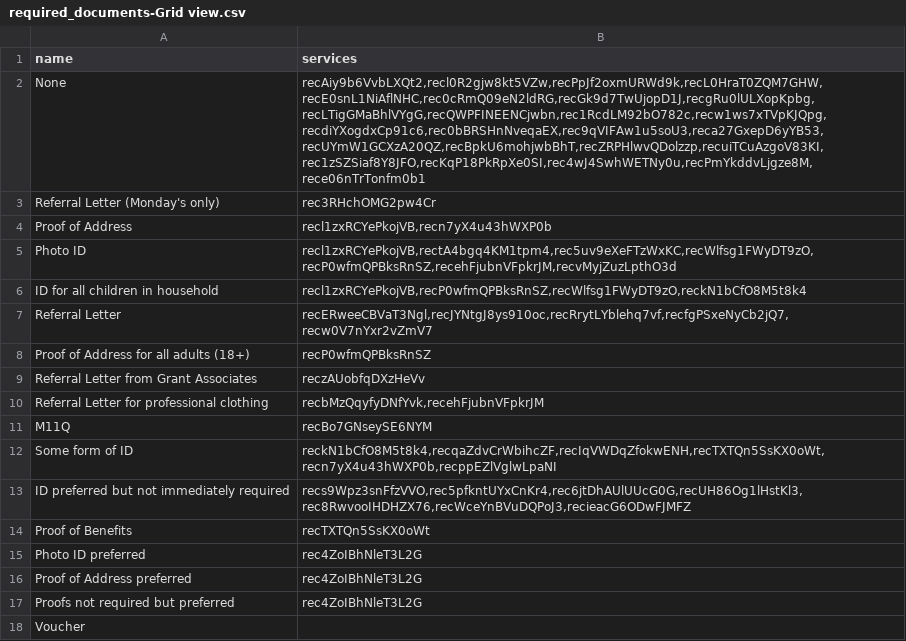
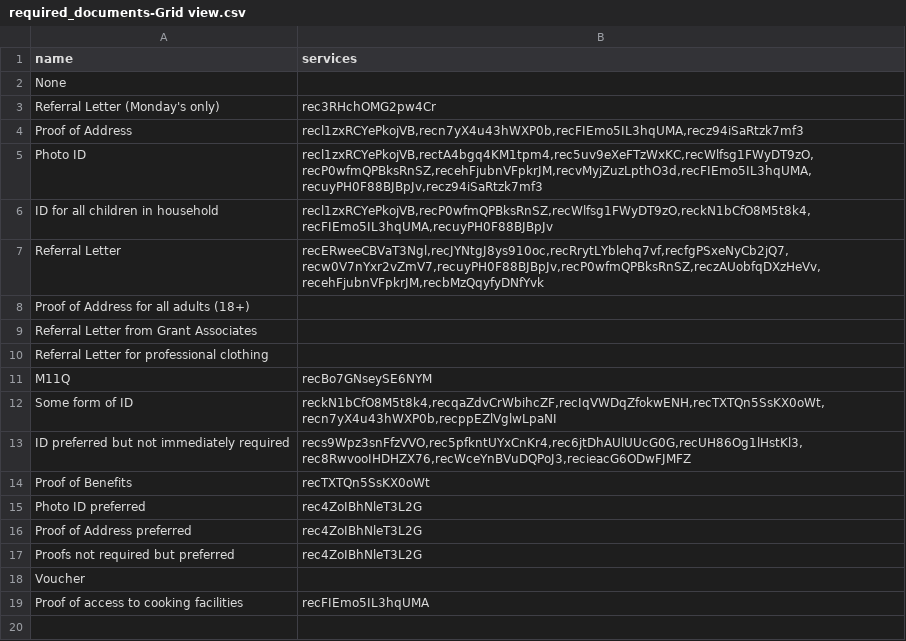
Before and after one commit to streetlives/util-scripts, a CSV file: airtable-import/data/required_documents-Grid view.csv, drawn as a sheet.

```diff
--- a/airtable-import/data/required_documents-Grid view.csv
+++ b/airtable-import/data/required_documents-Grid view.csv
@@ -1,11 +1,11 @@
 name,services
-None,"recAiy9b6VvbLXQt2,recl0R2gjw8kt5VZw,recPpJf2oxmURWd9k,recL0HraT0ZQM7GHW,recE0snL1NiAflNHC,rec0cRmQ09eN2ldRG,recGk9d7TwUjopD1J,recgRu0lULXopKpbg,recLTigGMaBhlVYgG,recQWPFINEENCjwbn,rec1RcdLM92bO782c,recw1ws7xTVpKJQpg,recdiYXogdxCp91c6,rec0bBRSHnNveqaEX,rec9qVIFAw1u5soU3,reca27GxepD6yYB53,recUYmW1GCXzA20QZ,recBpkU6mohjwbBhT,recZRPHlwvQDolzzp,recuiTCuAzgoV83KI,rec1zSZSiaf8Y8JFO,recKqP18PkRpXe0SI,rec4wJ4SwhWETNy0u,recPmYkddvLjgze8M,rece06nTrTonfm0b1"
+None,
 Referral Letter (Monday's only),rec3RHchOMG2pw4Cr
-Proof of Address,"recl1zxRCYePkojVB,recn7yX4u43hWXP0b"
-Photo ID,"recl1zxRCYePkojVB,rectA4bgq4KM1tpm4,rec5uv9eXeFTzWxKC,recWlfsg1FWyDT9zO,recP0wfmQPBksRnSZ,recehFjubnVFpkrJM,recvMyjZuzLpthO3d"
-ID for all children in household,"recl1zxRCYePkojVB,recP0wfmQPBksRnSZ,recWlfsg1FWyDT9zO,reckN1bCfO8M5t8k4"
-Referral Letter,"recERweeCBVaT3Ngl,recJYNtgJ8ys910oc,recRrytLYblehq7vf,recfgPSxeNyCb2jQ7,recw0V7nYxr2vZmV7"
-Proof of Address for all adults (18+),recP0wfmQPBksRnSZ
-Referral Letter from Grant Associates,reczAUobfqDXzHeVv
-Referral Letter for professional clothing,"recbMzQqyfyDNfYvk,recehFjubnVFpkrJM"
+Proof of Address,"recl1zxRCYePkojVB,recn7yX4u43hWXP0b,recFIEmo5IL3hqUMA,recz94iSaRtzk7mf3"
+Photo ID,"recl1zxRCYePkojVB,rectA4bgq4KM1tpm4,rec5uv9eXeFTzWxKC,recWlfsg1FWyDT9zO,recP0wfmQPBksRnSZ,recehFjubnVFpkrJM,recvMyjZuzLpthO3d,recFIEmo5IL3hqUMA,recuyPH0F88BJBpJv,recz94iSaRtzk7mf3"
+ID for all children in household,"recl1zxRCYePkojVB,recP0wfmQPBksRnSZ,recWlfsg1FWyDT9zO,reckN1bCfO8M5t8k4,recFIEmo5IL3hqUMA,recuyPH0F88BJBpJv"
+Referral Letter,"recERweeCBVaT3Ngl,recJYNtgJ8ys910oc,recRrytLYblehq7vf,recfgPSxeNyCb2jQ7,recw0V7nYxr2vZmV7,recuyPH0F88BJBpJv,recP0wfmQPBksRnSZ,reczAUobfqDXzHeVv,recehFjubnVFpkrJM,recbMzQqyfyDNfYvk"
+Proof of Address for all adults (18+),
+Referral Letter from Grant Associates,
+Referral Letter for professional clothing,
 M11Q,recBo7GNseySE6NYM
@@ -18 +18,2 @@ Proofs not required but preferred,rec4ZoIBhNleT3L2G
 Voucher,
+Proof of access to cooking facilities,recFIEmo5IL3hqUMA
```
Also changed, not shown: airtable-import/data/locations-Grid view.csv, airtable-import/data/organizations-Grid view.csv, 11 other files.
